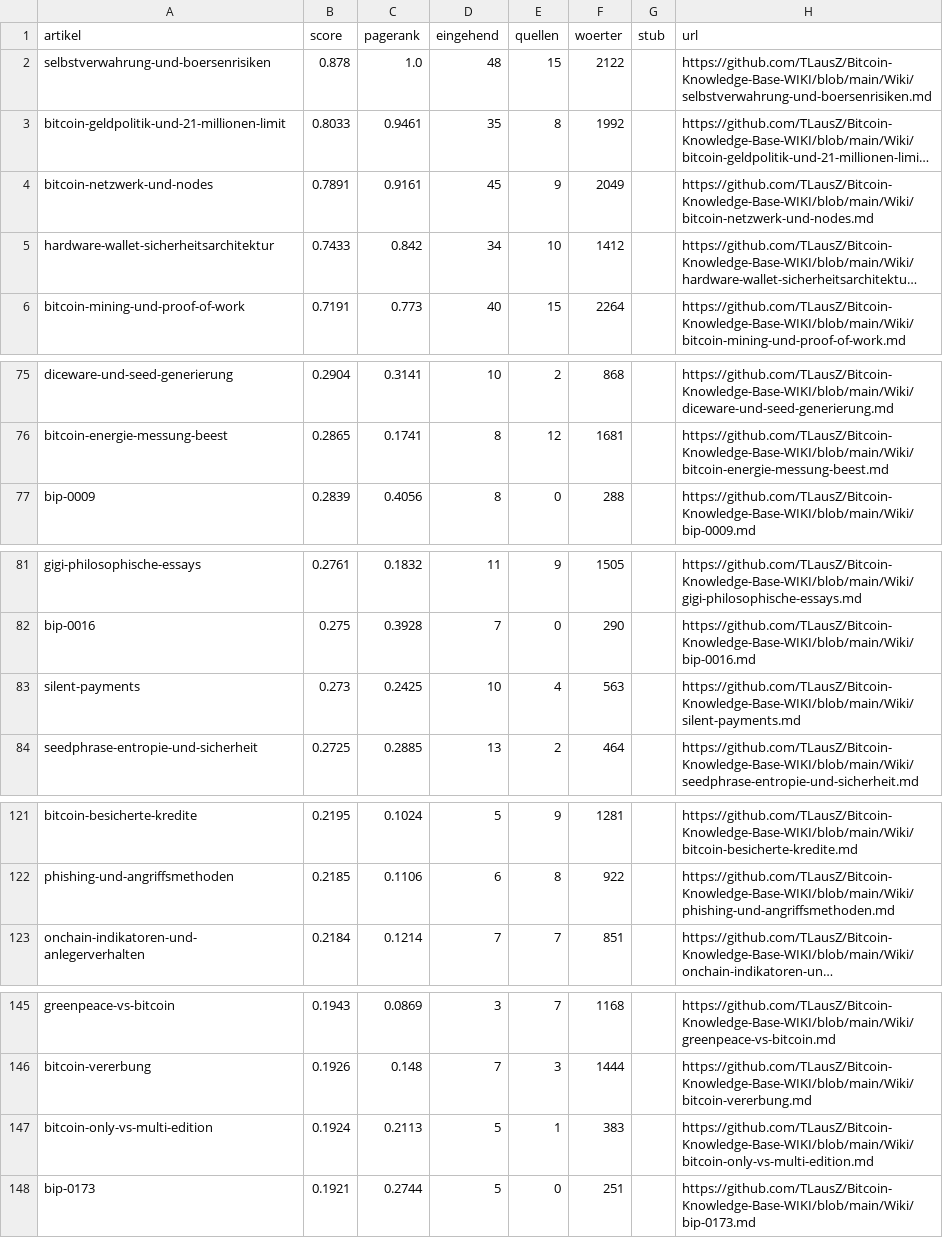
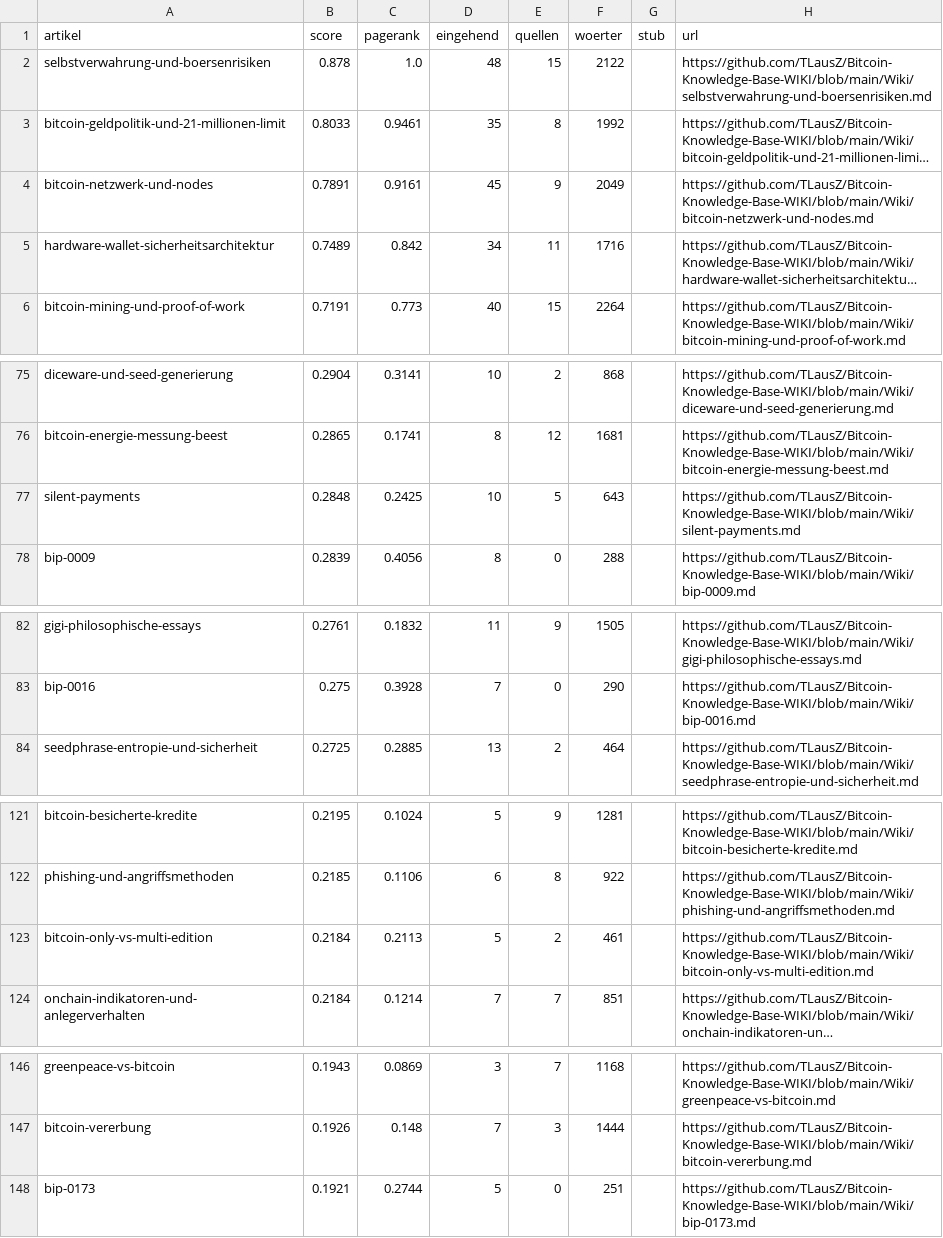
Before and after one commit to TLausZ/Bitcoin-Knowledge-Base-WIKI, a CSV file: Outputs/ranking.csv, drawn as a sheet; only a part is shown, gaps mark what is left out; long unchanged cells end in …; removed rows and columns are numbered as before the commit, all else as after; the diff covers the shown part only; the diff names each change by its address in the sheet, - before the commit and + after, or states it on an @@ line.

```diff
--- a/Outputs/ranking.csv
+++ b/Outputs/ranking.csv
-B5 (score): 0.7433
+B5 (score): 0.7489
-E5 (quellen): 10
+E5 (quellen): 11
-F5 (woerter): 1412
+F5 (woerter): 1716
+row 77: silent-payments | 0.2848 | 0.2425 | 10 | 5 | 643 |  | https://github.com/TLausZ/Bitcoin-Knowledge-Base-WIKI/blob/main/Wiki/silent-payments.md
-row 83: silent-payments | 0.273 | 0.2425 | 10 | 4 | 563 |  | https://github.com/TLausZ/Bitcoin-Knowledge-Base-WIKI/blob/main/Wiki/silent-payments.md
+row 123: bitcoin-only-vs-multi-edition | 0.2184 | 0.2113 | 5 | 2 | 461 |  | https://github.com/TLausZ/Bitcoin-Knowledge-Base-WIKI/blob/main/Wiki/bitcoin-only-vs-multi-edition.md
-row 147: bitcoin-only-vs-multi-edition | 0.1924 | 0.2113 | 5 | 1 | 383 |  | https://github.com/TLausZ/Bitcoin-Knowledge-Base-WIKI/blob/main/Wiki/bitcoin-only-vs-multi-edition.md
```
Also changed, not shown: 3 edited cells elsewhere in this file, 25 other files.
